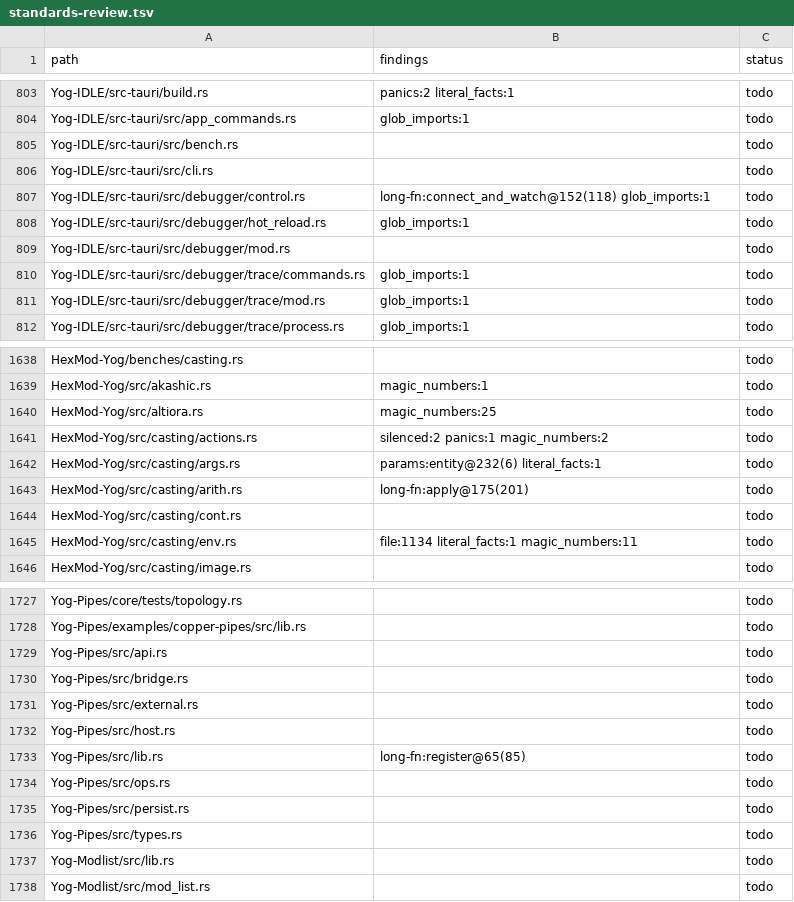
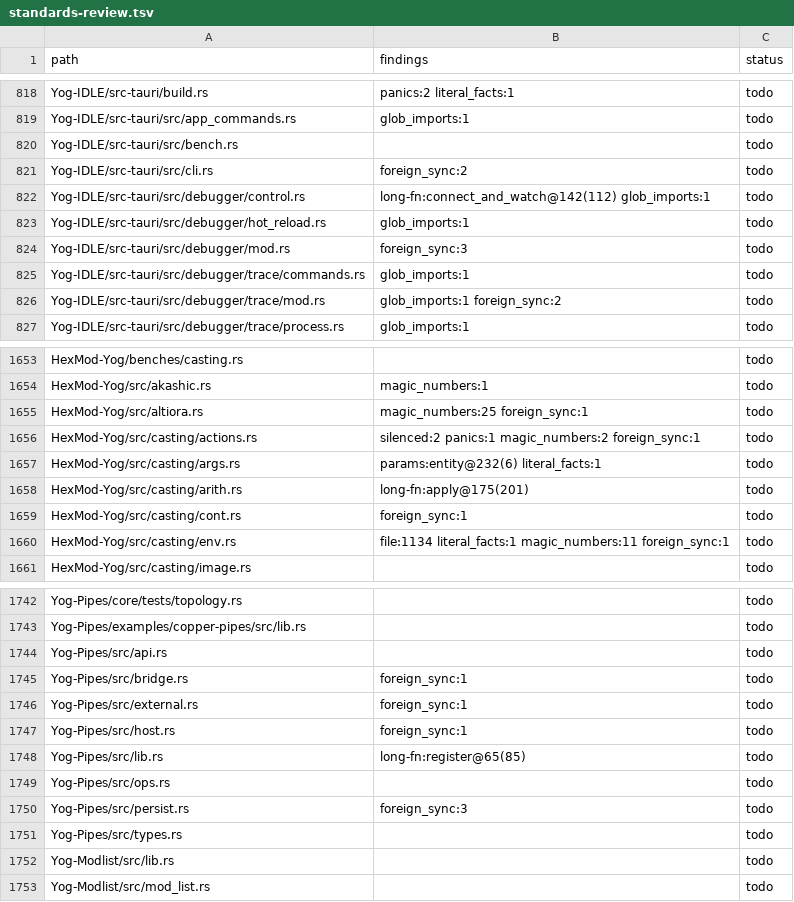
Before and after one commit to F000NKKK/Yog-Mod-Loader, a TSV file: docs/standards-review.tsv, drawn as a sheet; only a part is shown, gaps mark what is left out; the diff covers the shown part only.

```diff
--- a/docs/standards-review.tsv
+++ b/docs/standards-review.tsv
@@ -805,8 +820,8 @@ Yog-IDLE/src-tauri/src/app_commands.rs	glob_imports:1	todo
 Yog-IDLE/src-tauri/src/bench.rs		todo
-Yog-IDLE/src-tauri/src/cli.rs		todo
-Yog-IDLE/src-tauri/src/debugger/control.rs	long-fn:connect_and_watch@152(118) glob_imports:1	todo
+Yog-IDLE/src-tauri/src/cli.rs	foreign_sync:2	todo
+Yog-IDLE/src-tauri/src/debugger/control.rs	long-fn:connect_and_watch@142(112) glob_imports:1	todo
 Yog-IDLE/src-tauri/src/debugger/hot_reload.rs	glob_imports:1	todo
-Yog-IDLE/src-tauri/src/debugger/mod.rs		todo
+Yog-IDLE/src-tauri/src/debugger/mod.rs	foreign_sync:3	todo
 Yog-IDLE/src-tauri/src/debugger/trace/commands.rs	glob_imports:1	todo
-Yog-IDLE/src-tauri/src/debugger/trace/mod.rs	glob_imports:1	todo
+Yog-IDLE/src-tauri/src/debugger/trace/mod.rs	glob_imports:1 foreign_sync:2	todo
 Yog-IDLE/src-tauri/src/debugger/trace/process.rs	glob_imports:1	todo
@@ -1639,8 +1654,8 @@ HexMod-Yog/benches/casting.rs		todo
 HexMod-Yog/src/akashic.rs	magic_numbers:1	todo
-HexMod-Yog/src/altiora.rs	magic_numbers:25	todo
-HexMod-Yog/src/casting/actions.rs	silenced:2 panics:1 magic_numbers:2	todo
+HexMod-Yog/src/altiora.rs	magic_numbers:25 foreign_sync:1	todo
+HexMod-Yog/src/casting/actions.rs	silenced:2 panics:1 magic_numbers:2 foreign_sync:1	todo
 HexMod-Yog/src/casting/args.rs	params:entity@232(6) literal_facts:1	todo
 HexMod-Yog/src/casting/arith.rs	long-fn:apply@175(201)	todo
-HexMod-Yog/src/casting/cont.rs		todo
-HexMod-Yog/src/casting/env.rs	file:1134 literal_facts:1 magic_numbers:11	todo
+HexMod-Yog/src/casting/cont.rs	foreign_sync:1	todo
+HexMod-Yog/src/casting/env.rs	file:1134 literal_facts:1 magic_numbers:11 foreign_sync:1	todo
 HexMod-Yog/src/casting/image.rs		todo
@@ -1729,8 +1744,8 @@ Yog-Pipes/examples/copper-pipes/src/lib.rs		todo
 Yog-Pipes/src/api.rs		todo
-Yog-Pipes/src/bridge.rs		todo
-Yog-Pipes/src/external.rs		todo
-Yog-Pipes/src/host.rs		todo
+Yog-Pipes/src/bridge.rs	foreign_sync:1	todo
+Yog-Pipes/src/external.rs	foreign_sync:1	todo
+Yog-Pipes/src/host.rs	foreign_sync:1	todo
 Yog-Pipes/src/lib.rs	long-fn:register@65(85)	todo
 Yog-Pipes/src/ops.rs		todo
-Yog-Pipes/src/persist.rs		todo
+Yog-Pipes/src/persist.rs	foreign_sync:3	todo
 Yog-Pipes/src/types.rs		todo
```
Also changed, not shown: 15 added rows and 31 edited cells elsewhere in this file, 3 other files.
